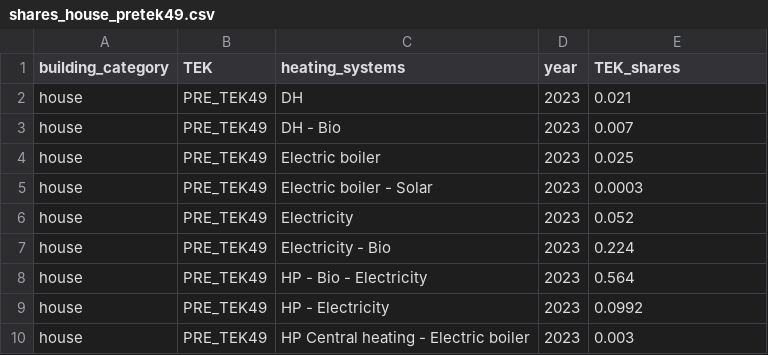
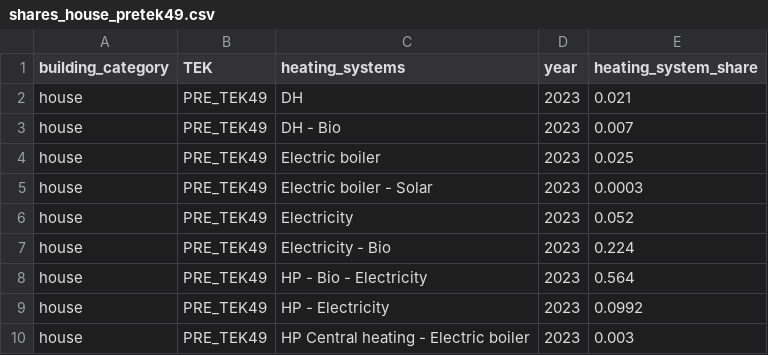
Before and after one commit to NVE/ebm, a CSV file: docs/source/tables/shares_house_pretek49.csv, drawn as a sheet.

```diff
--- a/docs/source/tables/shares_house_pretek49.csv
+++ b/docs/source/tables/shares_house_pretek49.csv
@@ -1,2 +1,2 @@
-building_category,TEK,heating_systems,year,TEK_shares
+building_category,TEK,heating_systems,year,heating_system_share
 house,PRE_TEK49,DH,2023,0.021
```
Also changed, not shown: docs/source/tables/example_six_output.csv, 17 other files.
